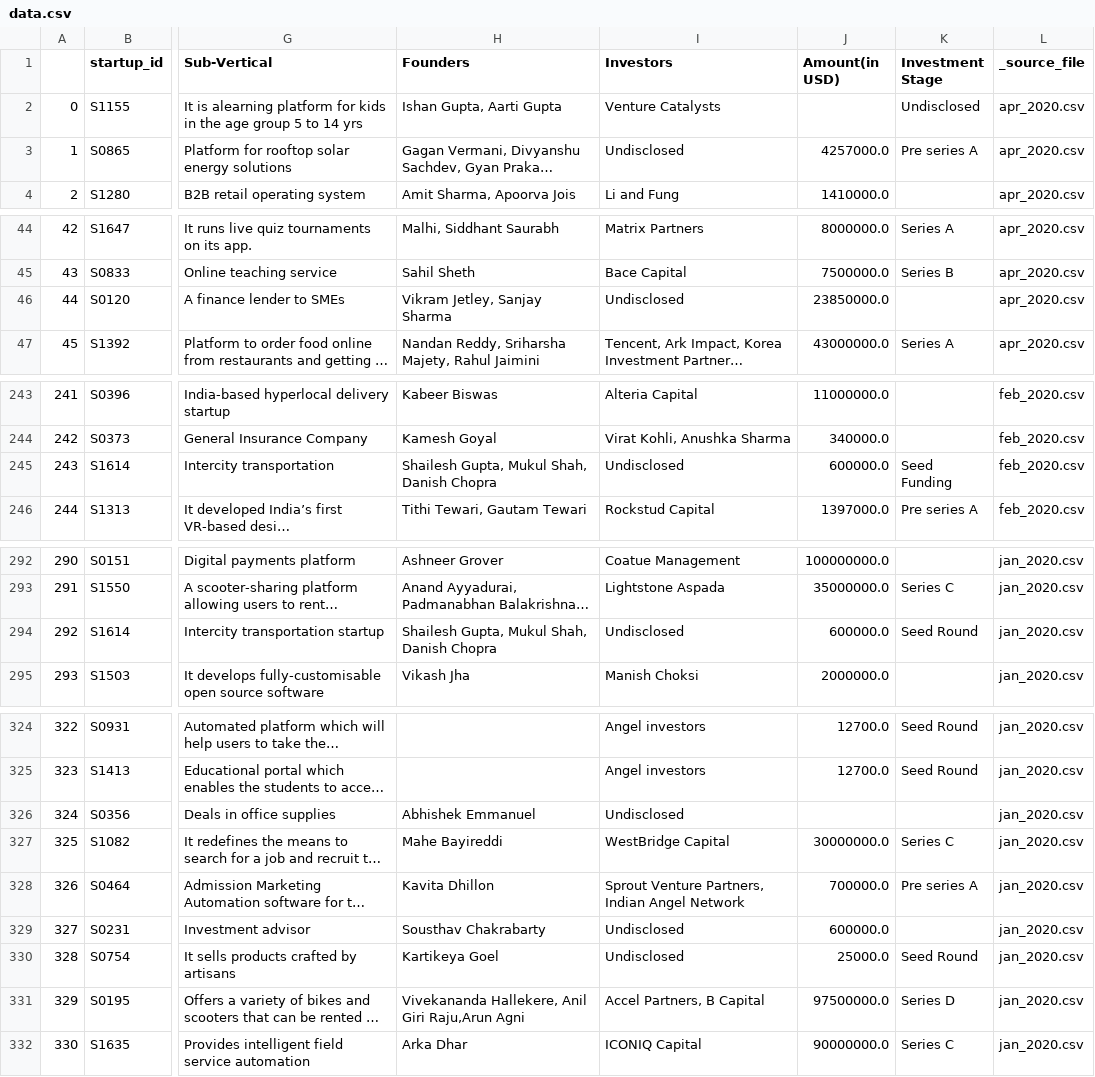
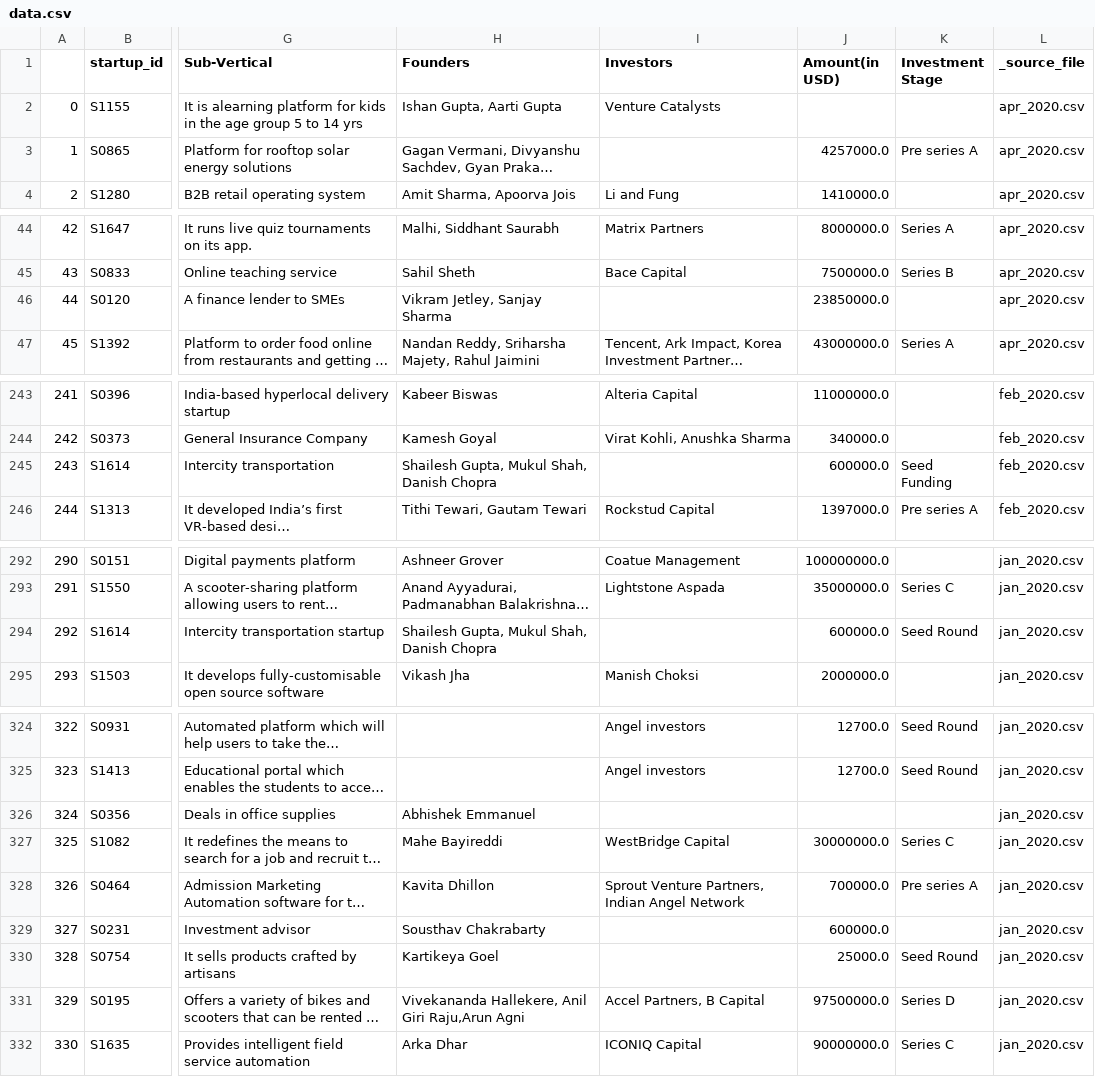
Before and after one commit to abderroufden54/pe, a CSV file: data.csv, drawn as a sheet; only a part is shown, gaps mark what is left out; long unchanged cells end in …; the diff covers the shown part only; the diff names each change by its address in the sheet, - before the commit and + after, or states it on an @@ line.

Commit message:
Update data.csv

```diff
--- a/data.csv
+++ b/data.csv
-K2 (Investment Stage): Undisclosed
+K2 (Investment Stage): (empty)
-I3 (Investors): Undisclosed
+I3 (Investors): (empty)
-I46 (Investors): Undisclosed
+I46 (Investors): (empty)
-I245 (Investors): Undisclosed
+I245 (Investors): (empty)
-I294 (Investors): Undisclosed
+I294 (Investors): (empty)
-I326 (Investors): Undisclosed
+I326 (Investors): (empty)
-I329:I330 (Investors): Undisclosed
+I329:I330 (Investors): (empty)
```
Also changed, not shown: 2 edited cells elsewhere in this file.
